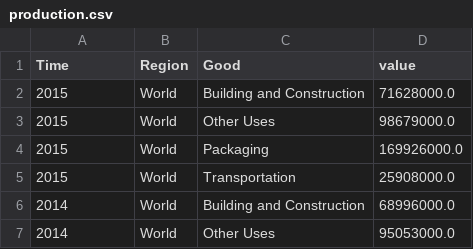
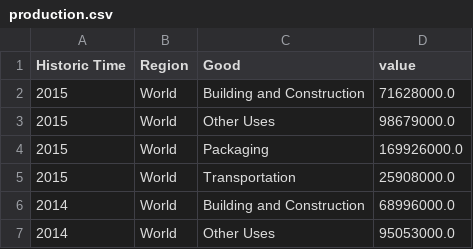
Before and after one commit to pik-piam/remind-mfa, a CSV file: data/plastics/input/datasets/production.csv, drawn as a sheet; only a part is shown.

Commit message:
Make DSM take arrays as input; Attach DSM to MFA; Get rid of MathOperationArrays

```diff
--- a/data/plastics/input/datasets/production.csv
+++ b/data/plastics/input/datasets/production.csv
@@ -1,2 +1,2 @@
-Time,Region,Good,value
+Historic Time,Region,Good,value
 2015,World,Building and Construction,71628000.0
```
Also changed, not shown: data/plastics/input/datasets/gdppc.csv, 18 other files.
